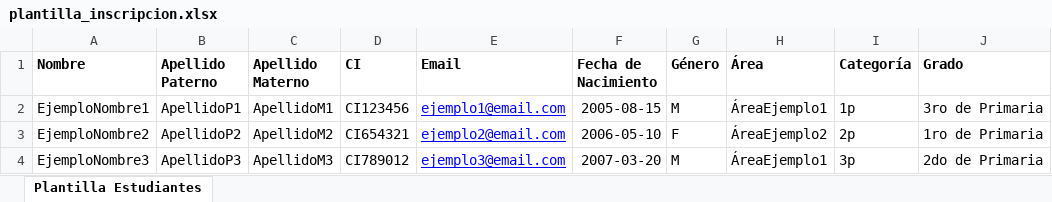
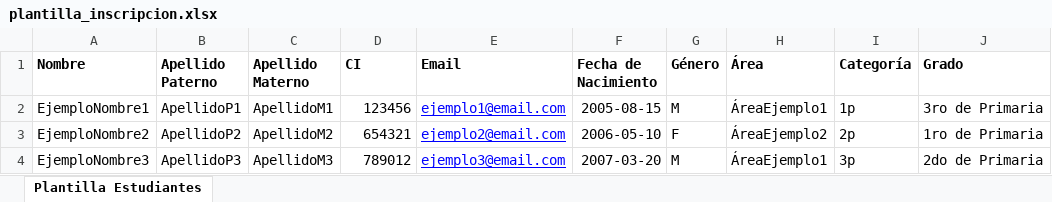
Before and after one commit to GustavoLuizaga/Oh-Sansi, an Excel workbook: public/plantillasExel/plantilla_inscripcion.xlsx, sheet Plantilla Estudiantes, drawn as a sheet; only a part is shown; values as stored, in another font and other column widths than the file's, no borders; the diff names each change by its address in the sheet, - before the commit and + after, or states it on an @@ line.

Commit message:
Crear cuentas de est por exel, inscribirlos, controlar que no se inscriban a la misma 2 veces, controlar que se inscriban area, cat y grado ed la convocatoria y mostrar un resumend e toda la convocatoria mas descargar plantilla arreglado v2

```diff
--- a/public/plantillasExel/plantilla_inscripcion.xlsx (sheet Plantilla Estudiantes)
+++ b/public/plantillasExel/plantilla_inscripcion.xlsx (sheet Plantilla Estudiantes)
-D2 (CI): CI123456
+D2 (CI): 123456
-D3 (CI): CI654321
+D3 (CI): 654321
-D4 (CI): CI789012
+D4 (CI): 789012
```
